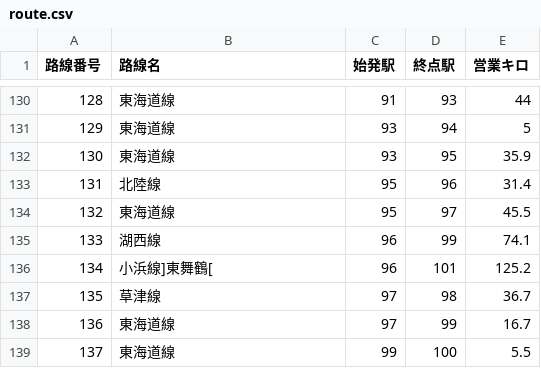
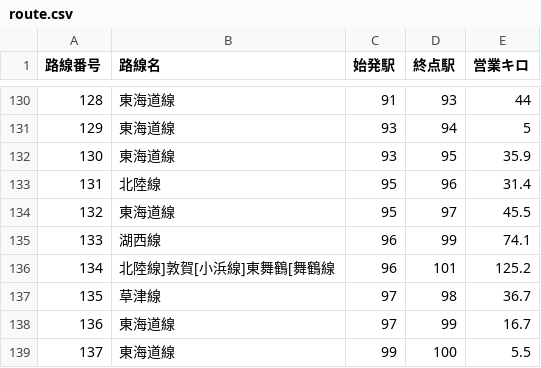
Before and after one commit to ochazuke1147/jr_path, a CSV file: route_data/route.csv, drawn as a sheet; only a part is shown, gaps mark what is left out.

```diff
--- a/route_data/route.csv
+++ b/route_data/route.csv
@@ -135,3 +135,3 @@
 133,湖西線,96,99,74.1
-134,小浜線]東舞鶴[,96,101,125.2
+134,北陸線]敦賀[小浜線]東舞鶴[舞鶴線,96,101,125.2
 135,草津線,97,98,36.7
```
Also changed, not shown: map/path_list.csv, route_data/st.csv, 5 other files.
